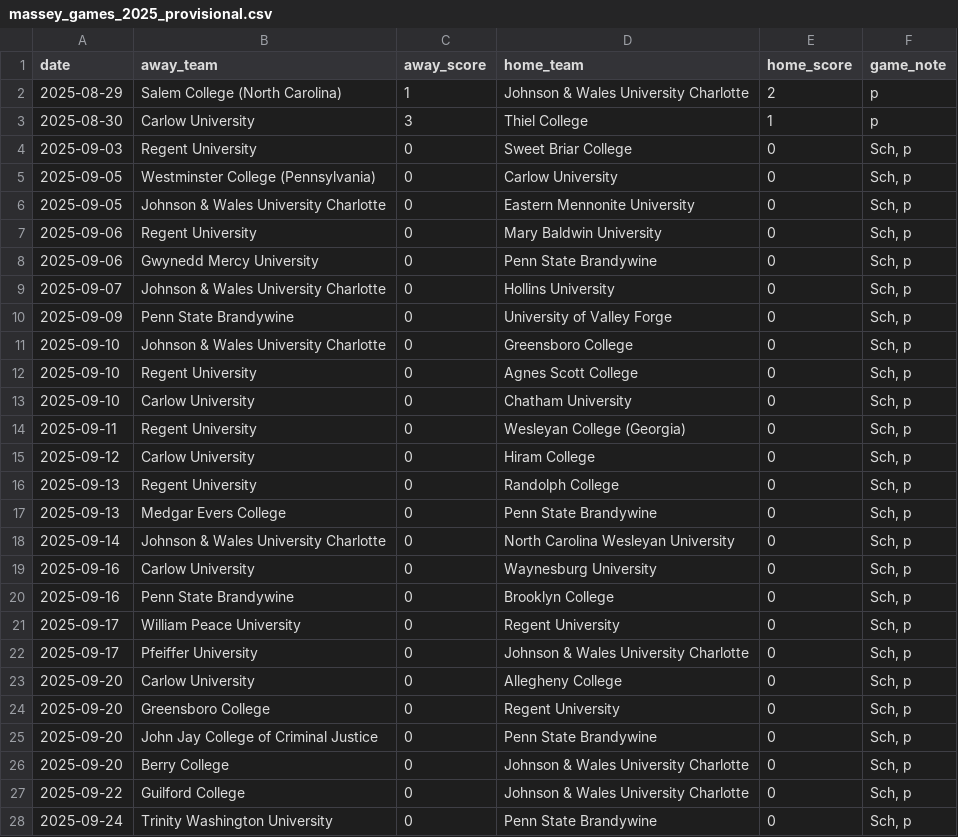
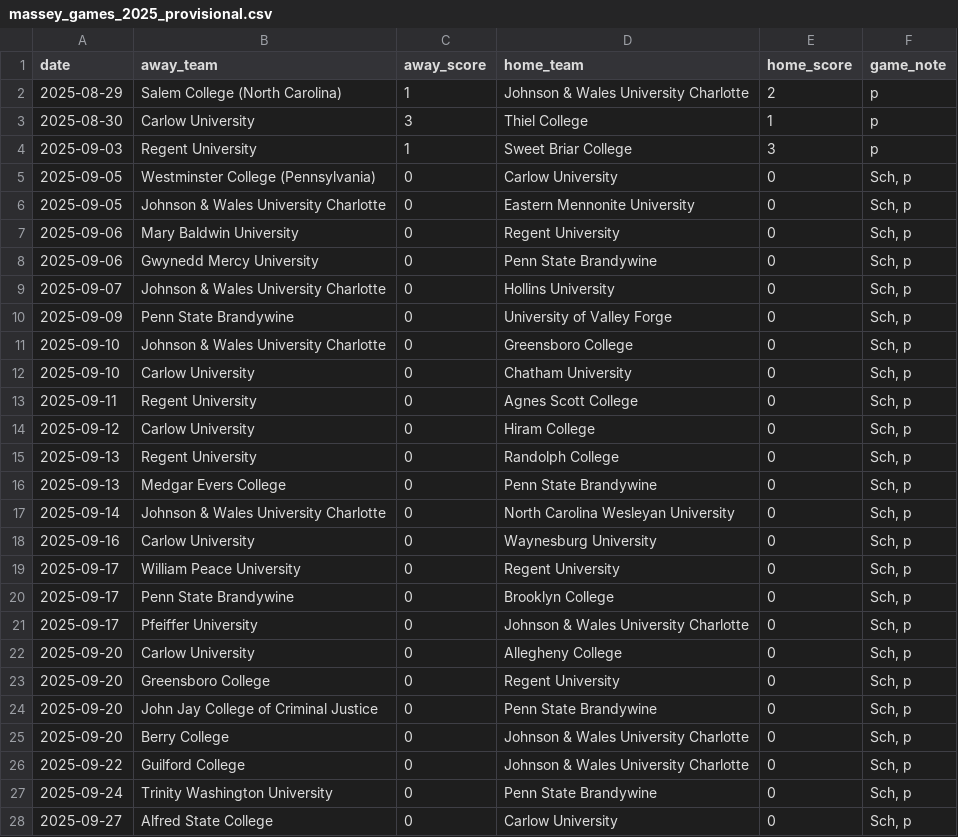
Before and after one commit to kevin-puorro/d3_wsoc_npi_calculator, a CSV file: data/2025/massey_games_2025_provisional.csv, drawn as a sheet; only a part is shown; the shorter side is filled out with more unchanged rows.

```diff
--- a/data/2025/massey_games_2025_provisional.csv
+++ b/data/2025/massey_games_2025_provisional.csv
@@ -3,6 +3,6 @@ date,away_team,away_score,home_team,home_score,game_note
 2025-08-30,Carlow University,3,Thiel College,1,p
-2025-09-03,Regent University,0,Sweet Briar College,0,"Sch, p"
+2025-09-03,Regent University,1,Sweet Briar College,3,p
 2025-09-05,Westminster College (Pennsylvania),0,Carlow University,0,"Sch, p"
 2025-09-05,Johnson & Wales University Charlotte,0,Eastern Mennonite University,0,"Sch, p"
-2025-09-06,Regent University,0,Mary Baldwin University,0,"Sch, p"
+2025-09-06,Mary Baldwin University,0,Regent University,0,"Sch, p"
 2025-09-06,Gwynedd Mercy University,0,Penn State Brandywine,0,"Sch, p"
@@ -11,5 +11,4 @@ date,away_team,away_score,home_team,home_score,game_note
 2025-09-10,Johnson & Wales University Charlotte,0,Greensboro College,0,"Sch, p"
-2025-09-10,Regent University,0,Agnes Scott College,0,"Sch, p"
 2025-09-10,Carlow University,0,Chatham University,0,"Sch, p"
-2025-09-11,Regent University,0,Wesleyan College (Georgia),0,"Sch, p"
+2025-09-11,Regent University,0,Agnes Scott College,0,"Sch, p"
 2025-09-12,Carlow University,0,Hiram College,0,"Sch, p"
@@ -19,4 +18,4 @@ date,away_team,away_score,home_team,home_score,game_note
 2025-09-16,Carlow University,0,Waynesburg University,0,"Sch, p"
-2025-09-16,Penn State Brandywine,0,Brooklyn College,0,"Sch, p"
 2025-09-17,William Peace University,0,Regent University,0,"Sch, p"
+2025-09-17,Penn State Brandywine,0,Brooklyn College,0,"Sch, p"
 2025-09-17,Pfeiffer University,0,Johnson & Wales University Charlotte,0,"Sch, p"
```
Also changed, not shown: data/2025/massey_games_2025.csv, data/2025/massey_games_2025_excluded.csv, 2 other files.
